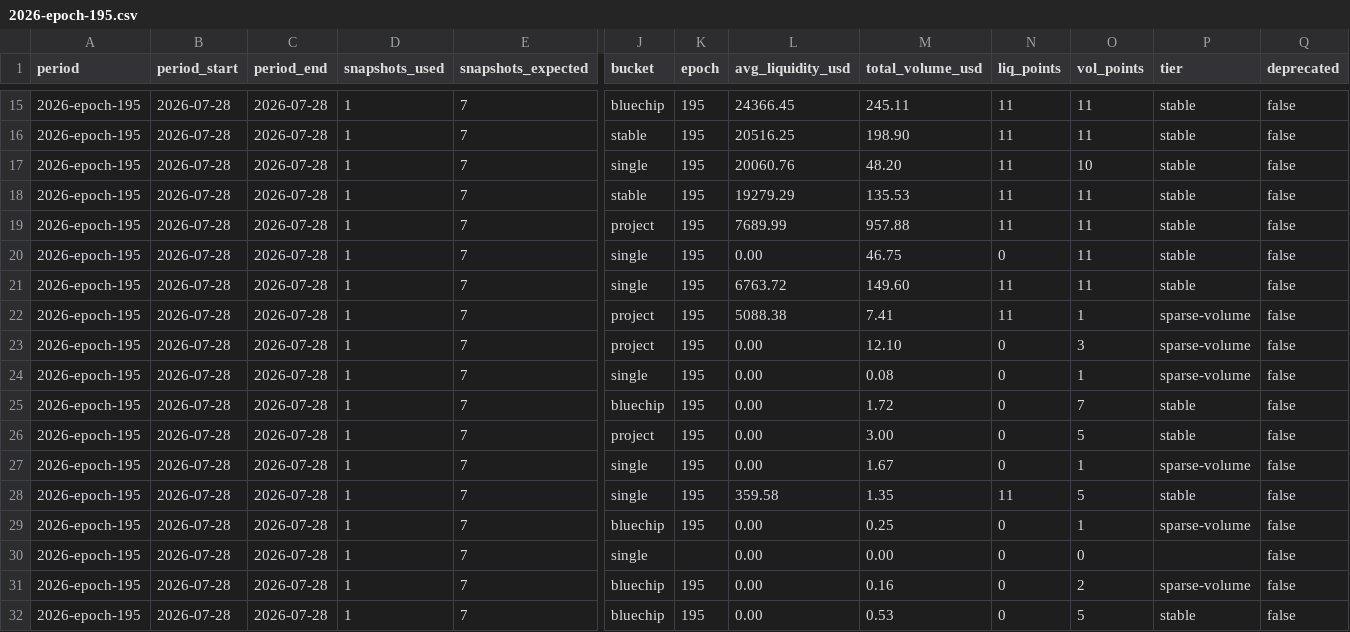
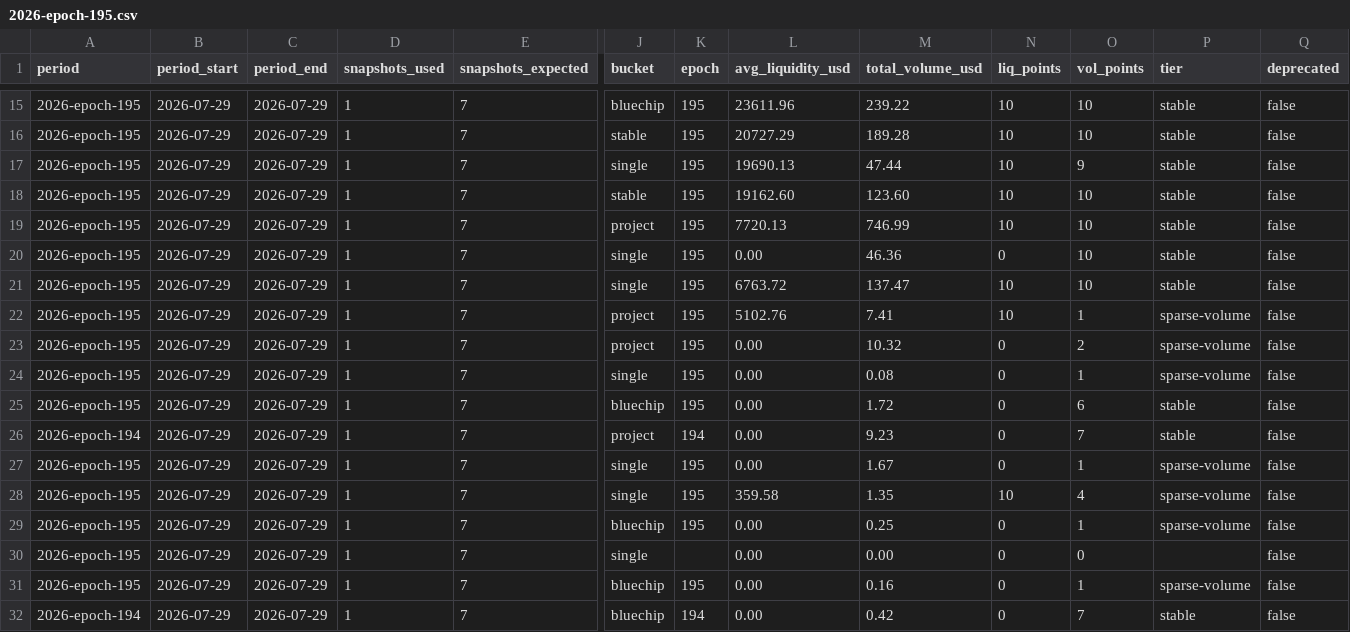
Before and after one commit to defipatriot/astroport-pool-data_2026, a CSV file: data/weekly-avg/2026-epoch-195.csv, drawn as a sheet; only a part is shown, gaps mark what is left out; the diff covers the shown part only; the diff names each change by its address in the sheet, - before the commit and + after, or states it on an @@ line.

Commit message:
📊 Astroport weekly accumulating — epoch 195

```diff
--- a/data/weekly-avg/2026-epoch-195.csv
+++ b/data/weekly-avg/2026-epoch-195.csv
-B15:B32 (period_start): 2026-07-28
+B15:B32 (period_start): 2026-07-29
-C15:C32 (period_end): 2026-07-28
+C15:C32 (period_end): 2026-07-29
-L15 (avg_liquidity_usd): 24366.45
+L15 (avg_liquidity_usd): 23611.96
-M15 (total_volume_usd): 245.11
+M15 (total_volume_usd): 239.22
-N15:N19 (liq_points): 11
+N15:N19 (liq_points): 10
-O15:O16 (vol_points): 11
+O15:O16 (vol_points): 10
-L16 (avg_liquidity_usd): 20516.25
+L16 (avg_liquidity_usd): 20727.29
-M16 (total_volume_usd): 198.90
+M16 (total_volume_usd): 189.28
-L17 (avg_liquidity_usd): 20060.76
+L17 (avg_liquidity_usd): 19690.13
-M17 (total_volume_usd): 48.20
+M17 (total_volume_usd): 47.44
-O17 (vol_points): 10
+O17 (vol_points): 9
-L18 (avg_liquidity_usd): 19279.29
+L18 (avg_liquidity_usd): 19162.60
-M18 (total_volume_usd): 135.53
+M18 (total_volume_usd): 123.60
-O18:O21 (vol_points): 11
+O18:O21 (vol_points): 10
-L19 (avg_liquidity_usd): 7689.99
+L19 (avg_liquidity_usd): 7720.13
-M19 (total_volume_usd): 957.88
+M19 (total_volume_usd): 746.99
-M20 (total_volume_usd): 46.75
+M20 (total_volume_usd): 46.36
-M21 (total_volume_usd): 149.60
+M21 (total_volume_usd): 137.47
-N21:N22 (liq_points): 11
+N21:N22 (liq_points): 10
-L22 (avg_liquidity_usd): 5088.38
+L22 (avg_liquidity_usd): 5102.76
-M23 (total_volume_usd): 12.10
+M23 (total_volume_usd): 10.32
-O23 (vol_points): 3
+O23 (vol_points): 2
-O25 (vol_points): 7
+O25 (vol_points): 6
-A26 (period): 2026-epoch-195
+A26 (period): 2026-epoch-194
-K26 (epoch): 195
+K26 (epoch): 194
-M26 (total_volume_usd): 3.00
+M26 (total_volume_usd): 9.23
-O26 (vol_points): 5
+O26 (vol_points): 7
-N28 (liq_points): 11
+N28 (liq_points): 10
-O28 (vol_points): 5
+O28 (vol_points): 4
-P28 (tier): stable
+P28 (tier): sparse-volume
-O31 (vol_points): 2
+O31 (vol_points): 1
-A32 (period): 2026-epoch-195
+A32 (period): 2026-epoch-194
-K32 (epoch): 195
+K32 (epoch): 194
-M32 (total_volume_usd): 0.53
+M32 (total_volume_usd): 0.42
-O32 (vol_points): 5
+O32 (vol_points): 7
```
Also changed, not shown: 90 edited cells elsewhere in this file.
